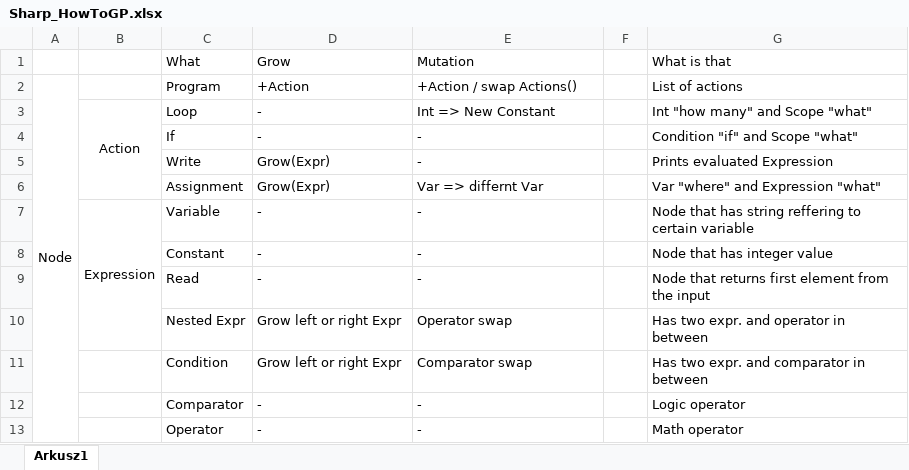
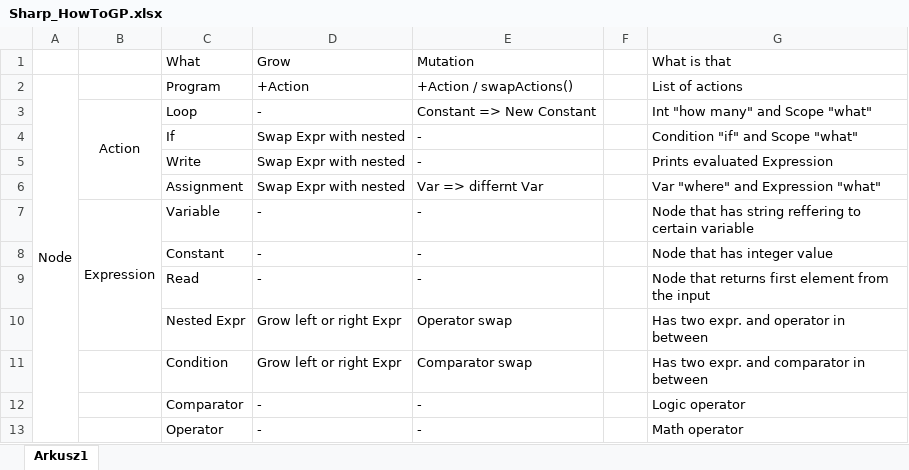
Before and after one commit to CleverLord/ProgramowanieGenetyczne, an Excel workbook: SharpGP/Sharp_HowToGP.xlsx, sheet Arkusz1, drawn as a sheet; values as stored, in another font and other column widths than the file's, no borders; the diff names each change by its address in the sheet, - before the commit and + after, or states it on an @@ line.

```diff
--- a/SharpGP/Sharp_HowToGP.xlsx (sheet Arkusz1)
+++ b/SharpGP/Sharp_HowToGP.xlsx (sheet Arkusz1)
-E2 (Mutation): +Action / swap Actions()
+E2 (Mutation): +Action / swapActions()
-E3 (Mutation): Int => New Constant
+E3 (Mutation): Constant => New Constant
-D4 (Grow): -
+D4 (Grow): Swap Expr with nested
-D5:D6 (Grow): Grow(Expr)
+D5:D6 (Grow): Swap Expr with nested
```
Also changed, not shown: 6 other files.
